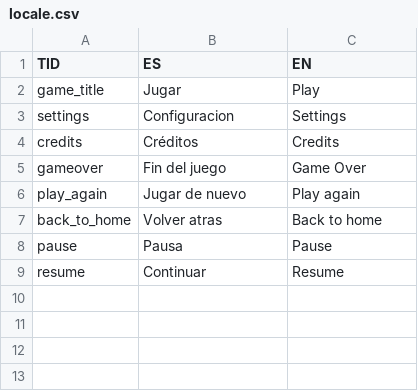
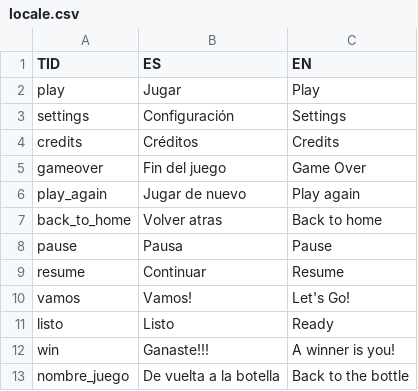
Before and after one commit to ValeriaColombo/ggj25_2, a CSV file: PlatformerBurbuja/Assets/Resources/locale.csv, drawn as a sheet.

```diff
--- a/PlatformerBurbuja/Assets/Resources/locale.csv
+++ b/PlatformerBurbuja/Assets/Resources/locale.csv
@@ -1,4 +1,4 @@
 TID,ES,EN
-game_title,Jugar,Play
-settings,Configuracion,Settings
+play,Jugar,Play
+settings,Configuración,Settings
 credits,Créditos,Credits
@@ -9 +9,5 @@ pause,Pausa,Pause
 resume,Continuar,Resume
+vamos,Vamos!,Let's Go!
+listo,Listo,Ready
+win,Ganaste!!!,A winner is you!
+nombre_juego,De vuelta a la botella,Back to the bottle
```
Also changed, not shown: 4 other files.
